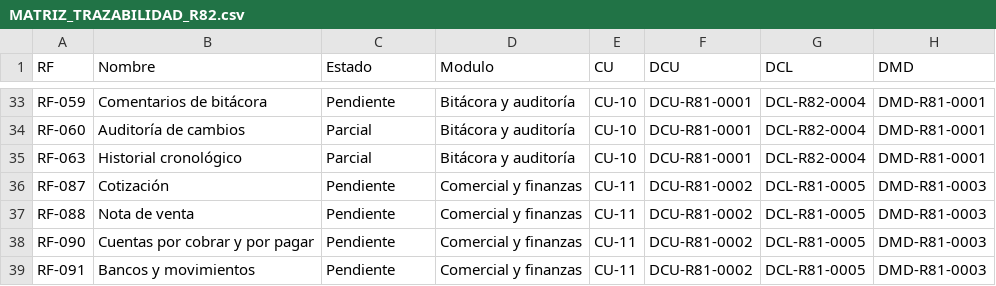
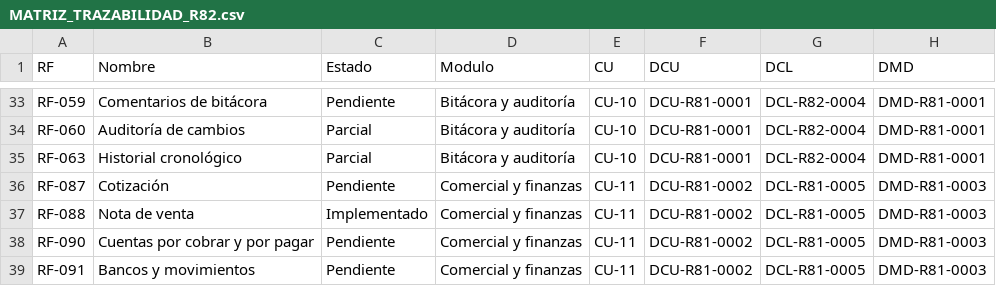
Before and after one commit to AlvaroMachaca05Dev/Tesis_Posventa, a CSV file: docs/requisitos/R82/MATRIZ_TRAZABILIDAD_R82.csv, drawn as a sheet; only a part is shown, gaps mark what is left out; the diff names each change by its address in the sheet, - before the commit and + after, or states it on an @@ line.

Commit message:
docs(nota-venta): DEC-105, RF-088 implementado y estado al día (etapa 5)

```diff
--- a/docs/requisitos/R82/MATRIZ_TRAZABILIDAD_R82.csv
+++ b/docs/requisitos/R82/MATRIZ_TRAZABILIDAD_R82.csv
-C37 (Estado): Pendiente
+C37 (Estado): Implementado
```
Also changed, not shown: docs/requisitos/R82/REQUISITOS_R82.csv, 3 other files.
